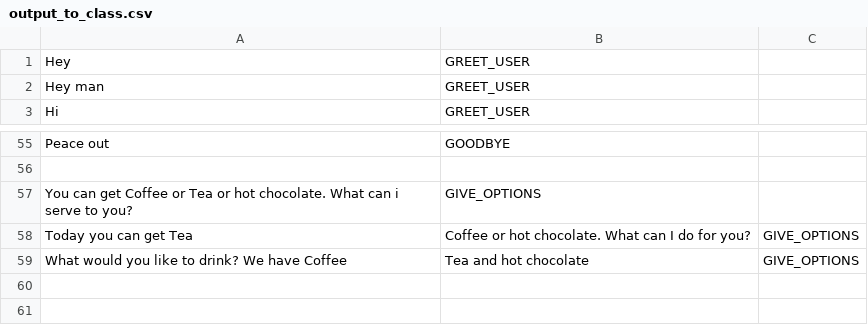
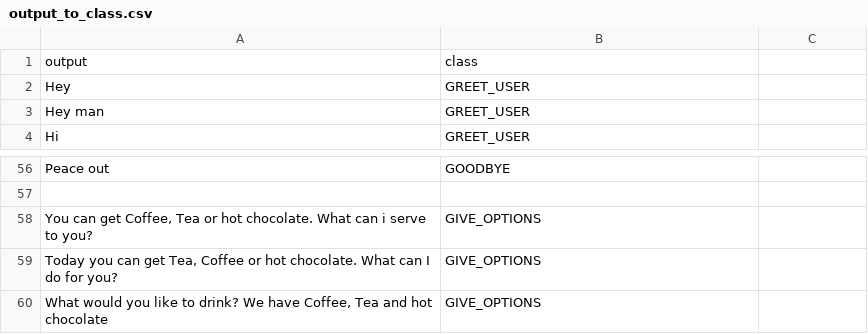
Before and after one commit to TillJohanndeiter/state-chatbot, a CSV file: output_to_class.csv, drawn as a sheet; only a part is shown, gaps mark what is left out.

Commit message:
CSV reader replace standard file reader for support quotation marks in csv files
* Add more samples to output_to_class.csv
* Add more samples to input_to_class.csv

```diff
--- a/output_to_class.csv
+++ b/output_to_class.csv
@@ -1 +1,2 @@
+output,class
 Hey,GREET_USER
@@ -56,4 +57,4 @@ Peace out,GOODBYE
 
-You can get Coffee or Tea or hot chocolate. What can i serve to you?,GIVE_OPTIONS
-Today you can get Tea, Coffee or hot chocolate. What can I do for you?,GIVE_OPTIONS
-What would you like to drink? We have Coffee, Tea and hot chocolate,GIVE_OPTIONS
+"You can get Coffee, Tea or hot chocolate. What can i serve to you?",GIVE_OPTIONS
+"Today you can get Tea, Coffee or hot chocolate. What can I do for you?",GIVE_OPTIONS
+"What would you like to drink? We have Coffee, Tea and hot chocolate",GIVE_OPTIONS
```
Also changed, not shown: input_to_class.csv, 2 other files.
